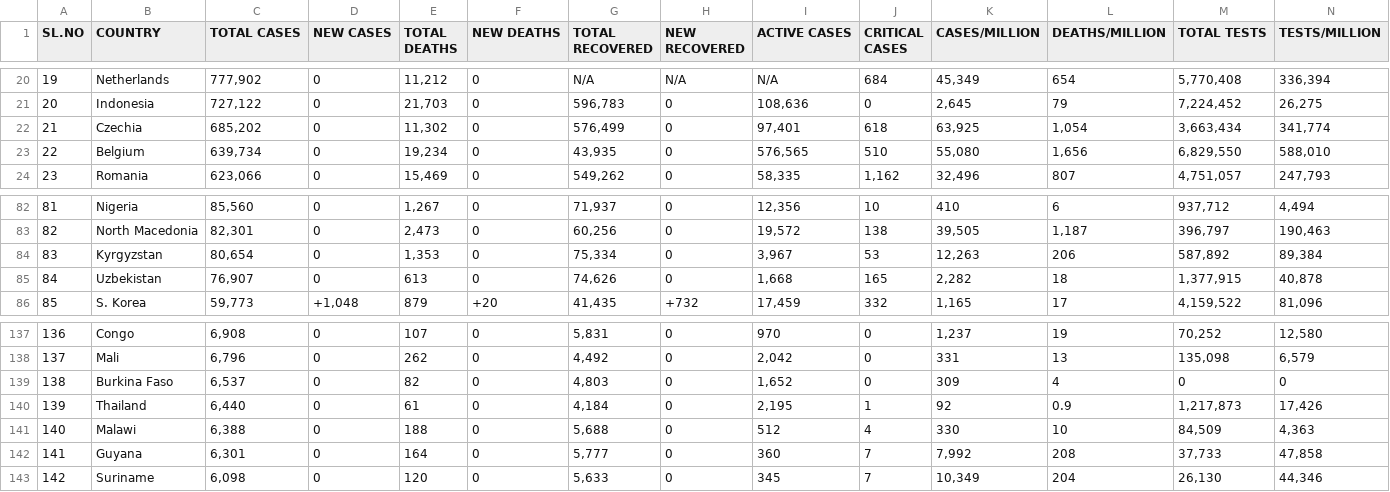
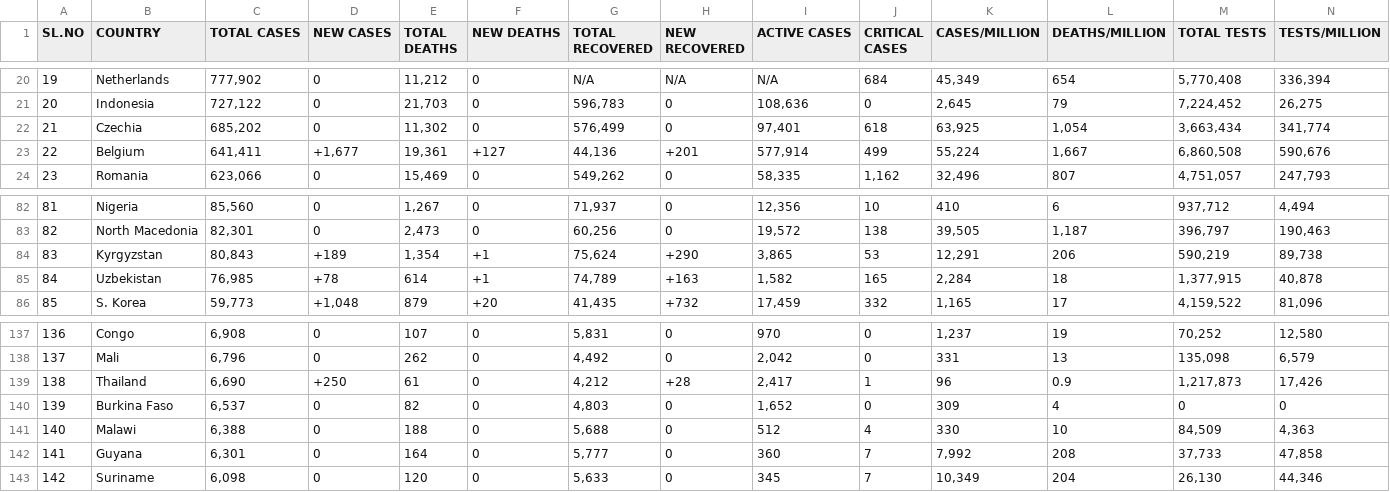
Before and after one commit to deb12378/CV-19, a CSV file: data.csv, drawn as a sheet; only a part is shown, gaps mark what is left out; removed rows and columns are numbered as before the commit, all else as after; rows hold the shown columns only; the diff covers the shown part only; the diff names each change by its address in the sheet, - before the commit and + after, or states it on an @@ line.

Commit message:
Updated data

```diff
--- a/data.csv
+++ b/data.csv
-C23 (TOTAL CASES): 639,734
+C23 (TOTAL CASES): 641,411
-D23 (NEW CASES): 0
+D23 (NEW CASES): +1,677
-E23 (TOTAL DEATHS): 19,234
+E23 (TOTAL DEATHS): 19,361
-F23 (NEW DEATHS): 0
+F23 (NEW DEATHS): +127
-G23 (TOTAL RECOVERED): 43,935
+G23 (TOTAL RECOVERED): 44,136
-H23 (NEW RECOVERED): 0
+H23 (NEW RECOVERED): +201
-I23 (ACTIVE CASES): 576,565
+I23 (ACTIVE CASES): 577,914
-J23 (CRITICAL CASES): 510
+J23 (CRITICAL CASES): 499
-K23 (CASES/MILLION): 55,080
+K23 (CASES/MILLION): 55,224
-L23 (DEATHS/MILLION): 1,656
+L23 (DEATHS/MILLION): 1,667
-M23 (TOTAL TESTS): 6,829,550
+M23 (TOTAL TESTS): 6,860,508
-N23 (TESTS/MILLION): 588,010
+N23 (TESTS/MILLION): 590,676
-C84 (TOTAL CASES): 80,654
+C84 (TOTAL CASES): 80,843
-D84 (NEW CASES): 0
+D84 (NEW CASES): +189
-E84 (TOTAL DEATHS): 1,353
+E84 (TOTAL DEATHS): 1,354
-F84:F85 (NEW DEATHS): 0
+F84:F85 (NEW DEATHS): +1
-G84 (TOTAL RECOVERED): 75,334
+G84 (TOTAL RECOVERED): 75,624
-H84 (NEW RECOVERED): 0
+H84 (NEW RECOVERED): +290
-I84 (ACTIVE CASES): 3,967
+I84 (ACTIVE CASES): 3,865
-K84 (CASES/MILLION): 12,263
+K84 (CASES/MILLION): 12,291
-M84 (TOTAL TESTS): 587,892
+M84 (TOTAL TESTS): 590,219
-N84 (TESTS/MILLION): 89,384
+N84 (TESTS/MILLION): 89,738
-C85 (TOTAL CASES): 76,907
+C85 (TOTAL CASES): 76,985
-D85 (NEW CASES): 0
+D85 (NEW CASES): +78
-E85 (TOTAL DEATHS): 613
+E85 (TOTAL DEATHS): 614
-G85 (TOTAL RECOVERED): 74,626
+G85 (TOTAL RECOVERED): 74,789
-H85 (NEW RECOVERED): 0
+H85 (NEW RECOVERED): +163
-I85 (ACTIVE CASES): 1,668
+I85 (ACTIVE CASES): 1,582
-K85 (CASES/MILLION): 2,282
+K85 (CASES/MILLION): 2,284
+row 139: 138 | Thailand | 6,690 | +250 | 61 | 0 | 4,212 | +28 | 2,417 | 1 | 96 | 0.9 | 1,217,873 | 17,426
-A140 (SL.NO): 138
+A140 (SL.NO): 139
-row 140: 139 | Thailand | 6,440 | 0 | 61 | 0 | 4,184 | 0 | 2,195 | 1 | 92 | 0.9 | 1,217,873 | 17,426
```
Also changed, not shown: 12 edited cells elsewhere in this file.
